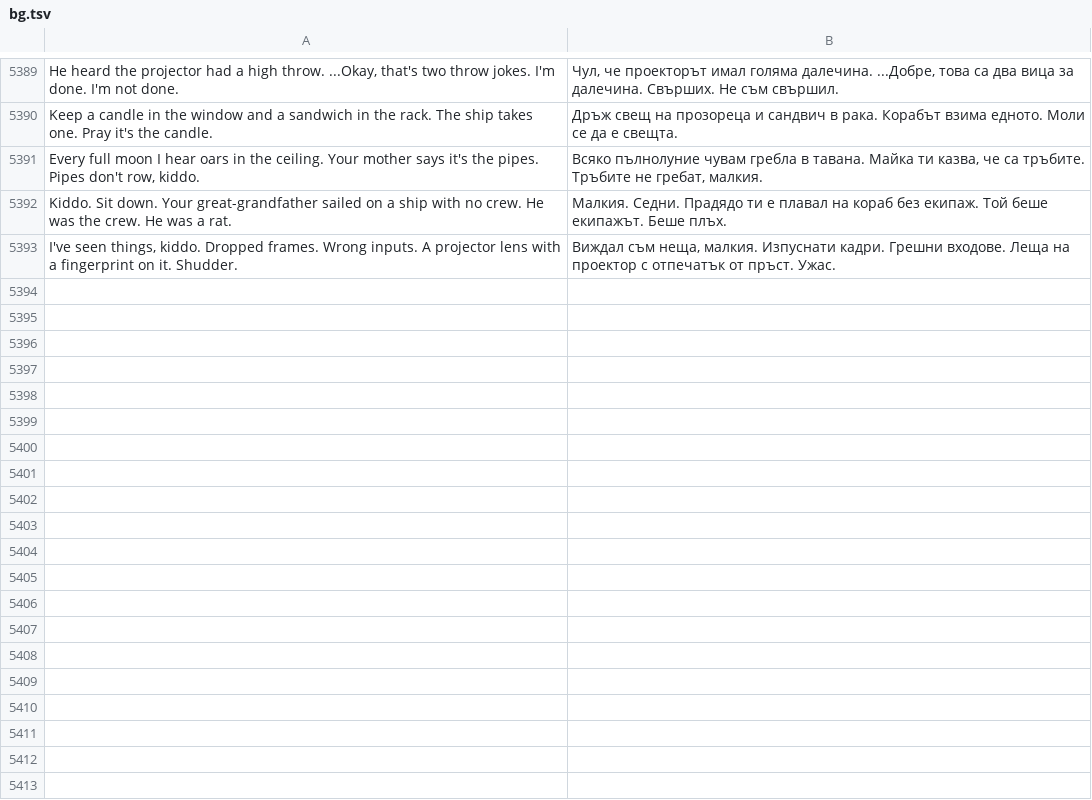
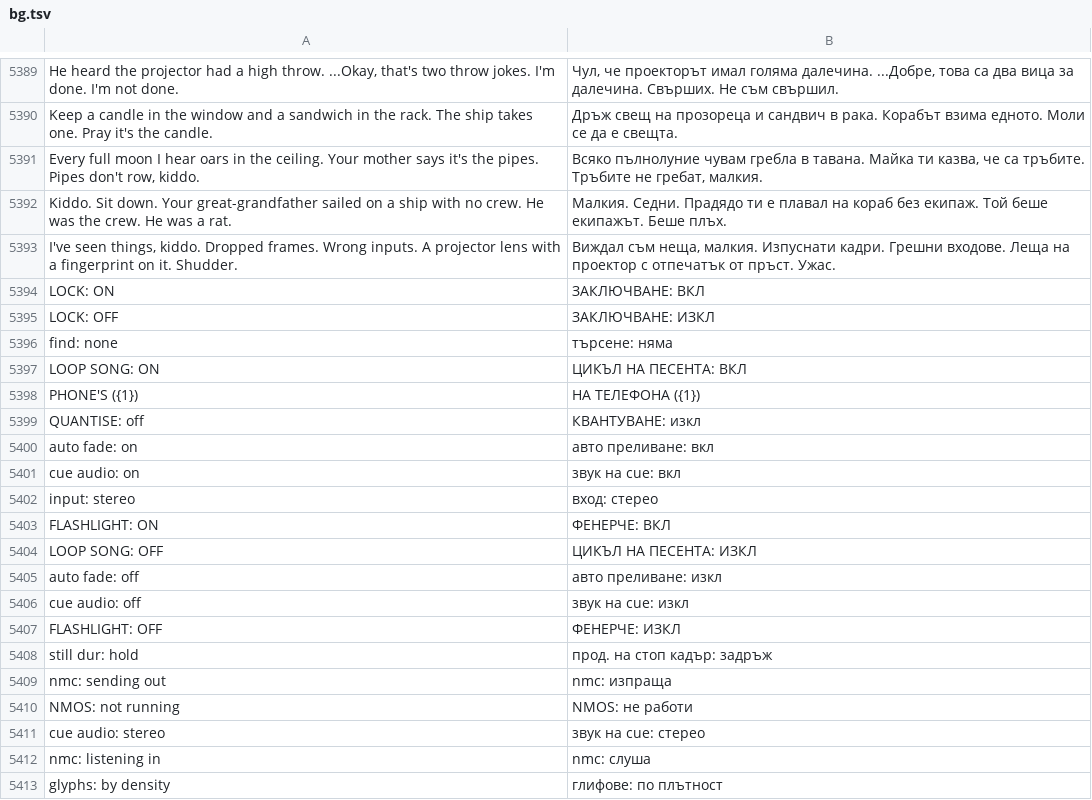
Before and after one commit to Utopian-Academy/Deckboy, a TSV file: data/lang/bg.tsv, drawn as a sheet; only a part is shown, gaps mark what is left out; the diff covers the shown part only.

```diff
--- a/data/lang/bg.tsv
+++ b/data/lang/bg.tsv
@@ -5393 +5393,21 @@ Kiddo. Sit down. Your great-grandfather sailed on a ship with no crew. He was th
 I've seen things, kiddo. Dropped frames. Wrong inputs. A projector lens with a fingerprint on it. Shudder.	Виждал съм неща, малкия. Изпуснати кадри. Грешни входове. Леща на проектор с отпечатък от пръст. Ужас.
+LOCK: ON	ЗАКЛЮЧВАНЕ: ВКЛ
+LOCK: OFF	ЗАКЛЮЧВАНЕ: ИЗКЛ
+find: none	търсене: няма
+LOOP SONG: ON	ЦИКЪЛ НА ПЕСЕНТА: ВКЛ
+PHONE'S ({1})	НА ТЕЛЕФОНА ({1})
+QUANTISE: off	КВАНТУВАНЕ: изкл
+auto fade: on	авто преливане: вкл
+cue audio: on	звук на cue: вкл
+input: stereo	вход: стерео
+FLASHLIGHT: ON	ФЕНЕРЧЕ: ВКЛ
+LOOP SONG: OFF	ЦИКЪЛ НА ПЕСЕНТА: ИЗКЛ
+auto fade: off	авто преливане: изкл
+cue audio: off	звук на cue: изкл
+FLASHLIGHT: OFF	ФЕНЕРЧЕ: ИЗКЛ
+still dur: hold	прод. на стоп кадър: задръж
+nmc: sending out	nmc: изпраща
+NMOS: not running	NMOS: не работи
+cue audio: stereo	звук на cue: стерео
+nmc: listening in	nmc: слуша
+glyphs: by density	глифове: по плътност
```
Also changed, not shown: 15 added rows elsewhere in this file, data/lang/ckb.tsv, data/lang/el.tsv, 39 other files.
